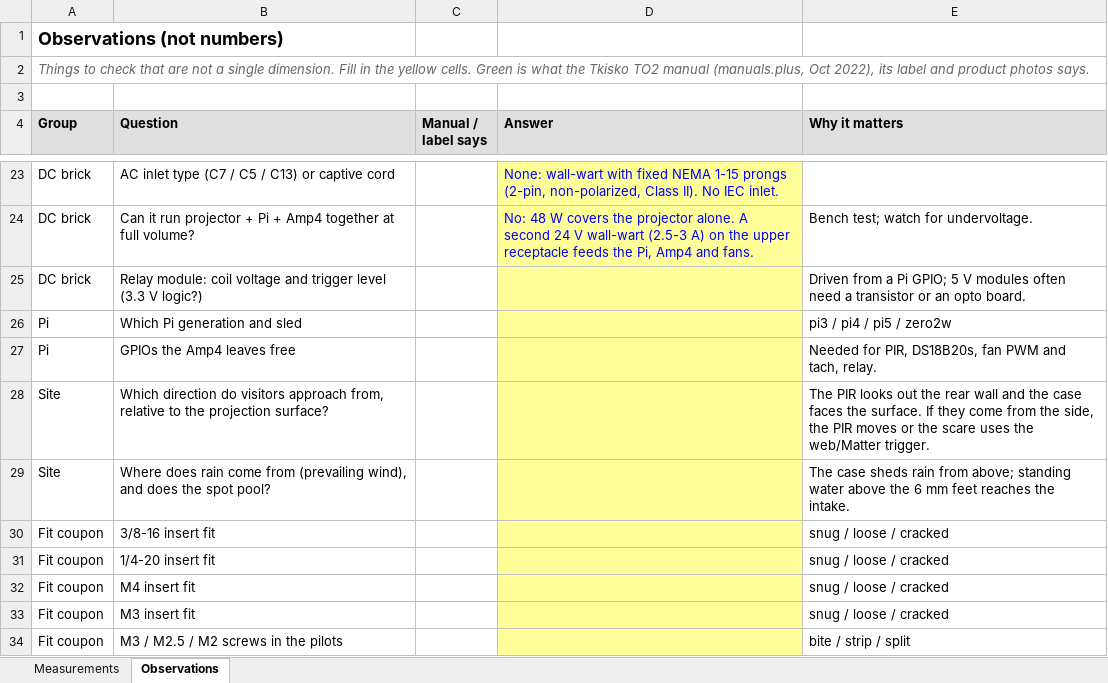
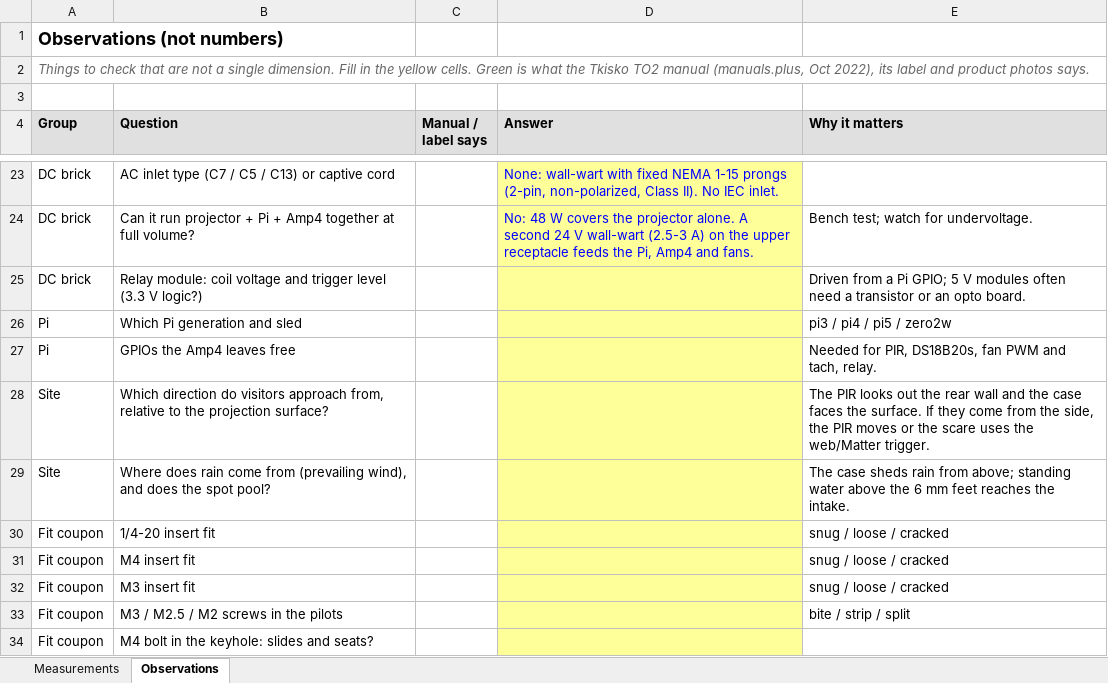
Before and after one commit to davidwkeith/atmosfx-projector-case, an Excel workbook: docs/measurements.xlsx, sheet Observations, drawn as a sheet; only a part is shown, gaps mark what is left out; the shorter side is filled out with more unchanged rows; values as stored, in another font and other column widths than the file's, no borders; the diff names each change by its address in the sheet, - before the commit and + after, or states it on an @@ line.

```diff
--- a/docs/measurements.xlsx (sheet Observations)
+++ b/docs/measurements.xlsx (sheet Observations)
-row 30: Fit coupon | 3/8-16 insert fit |  |  | snug / loose / cracked
```
Also changed, not shown: sheet Measurements, 9 other files.
